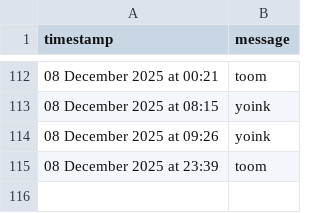
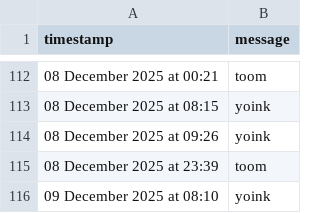
Before and after one commit to tmorg46/tmorg46.github.io, a CSV file: timekeep.csv, drawn as a sheet; only a part is shown, gaps mark what is left out; the diff names each change by its address in the sheet, - before the commit and + after, or states it on an @@ line.

Commit message:
Append SMS message: 09 December 2025 at 08:10

```diff
--- a/timekeep.csv
+++ b/timekeep.csv
+row 116: 09 December 2025 at 08:10 | yoink
```
